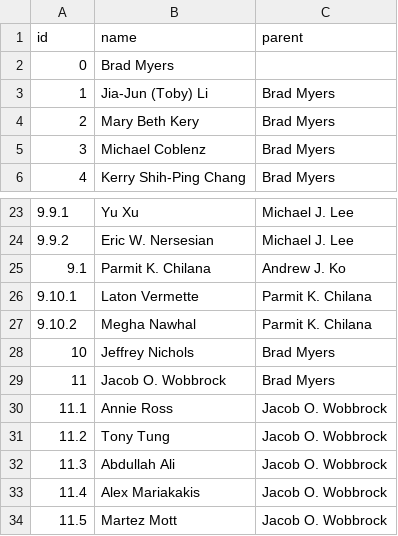
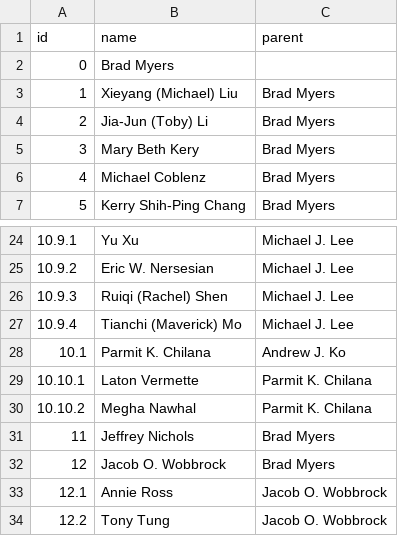
Before and after one commit to fredhohman/brad-myers-advisee-tree, a CSV file: data.csv, drawn as a sheet; only a part is shown, gaps mark what is left out; the shorter side is filled out with more unchanged rows; addresses are those after the commit; the diff names each change by its address in the sheet, - before the commit and + after, or states it on an @@ line.

```diff
--- a/data.csv
+++ b/data.csv
+row 3: 1 | Xieyang (Michael) Liu | Brad Myers
@@ column A (id) renumbered from row 4 down @@
+row 26: 10.9.3 | Ruiqi (Rachel) Shen | Michael J. Lee
+row 27: 10.9.4 | Tianchi (Maverick) Mo | Michael J. Lee
```
Also changed, not shown: 1 other file.
